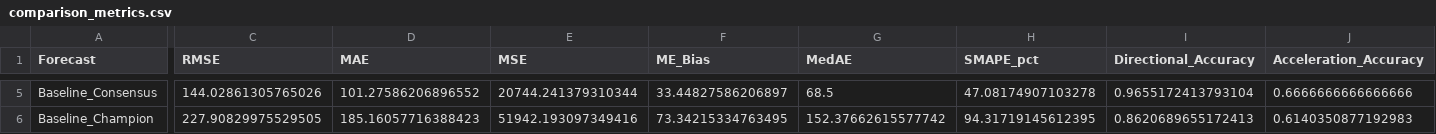
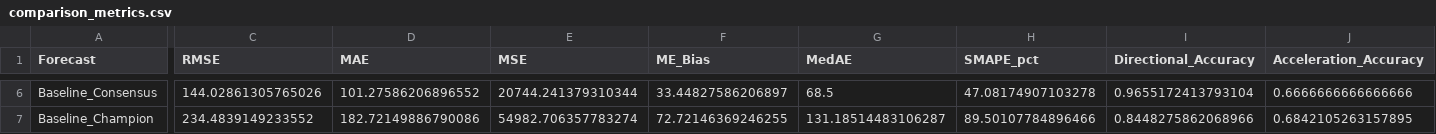
Before and after one commit to dhruvk1432/NFP_Predictor, a CSV file: _output_pairing_baseline_pitfix/consensus_anchor/comparison_metrics.csv, drawn as a sheet; only a part is shown, gaps mark what is left out; addresses are those after the commit; the diff covers the shown part only; the diff names each change by its address in the sheet, - before the commit and + after, or states it on an @@ line.

```diff
--- a/_output_pairing_baseline_pitfix/consensus_anchor/comparison_metrics.csv
+++ b/_output_pairing_baseline_pitfix/consensus_anchor/comparison_metrics.csv
-C7 (RMSE): 227.90829975529505
+C7 (RMSE): 234.4839149233552
-D7 (MAE): 185.16057716388423
+D7 (MAE): 182.72149886790086
-E7 (MSE): 51942.193097349416
+E7 (MSE): 54982.706357783274
-F7 (ME_Bias): 73.34215334763495
+F7 (ME_Bias): 72.72146369246255
-G7 (MedAE): 152.37662615577742
+G7 (MedAE): 131.18514483106287
-H7 (SMAPE_pct): 94.31719145612395
+H7 (SMAPE_pct): 89.50107784896466
-I7 (Directional_Accuracy): 0.8620689655172413
+I7 (Directional_Accuracy): 0.8448275862068966
-J7 (Acceleration_Accuracy): 0.6140350877192983
+J7 (Acceleration_Accuracy): 0.6842105263157895
```
Also changed, not shown: 1 added row and 68 edited cells elsewhere in this file, _output_pairing_baseline_pitfix/Predictions/predictions.csv, _output_pairing_baseline_pitfix/consensus_anchor/kalman_fusion/acf_error_sa_revised.csv, 25 other files.
